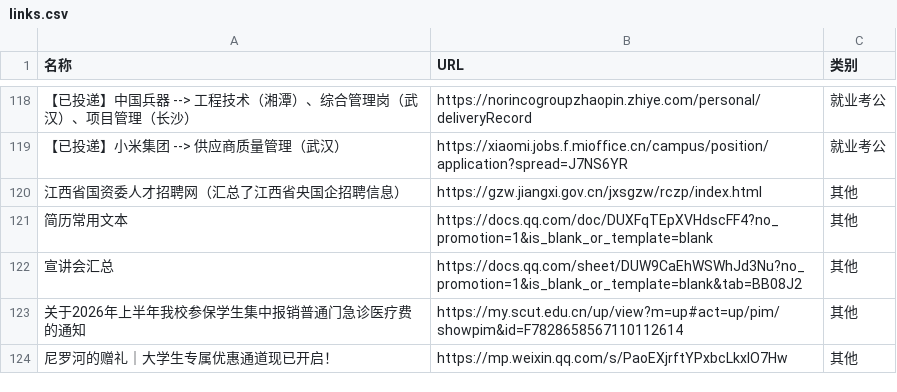
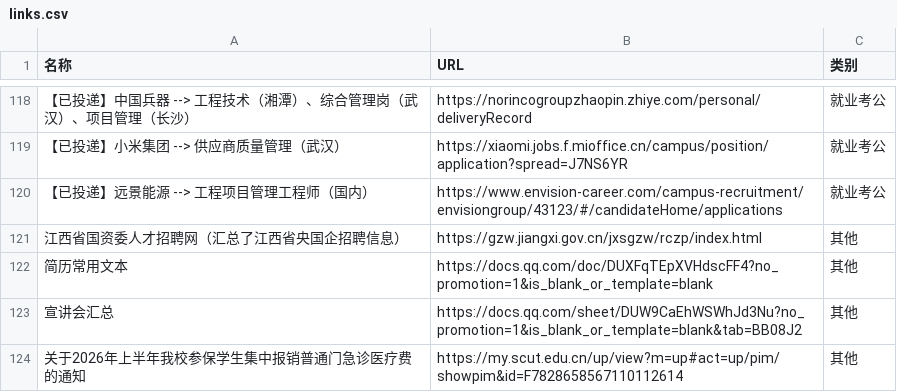
Before and after one commit to wwff3170-debug/link-manager, a CSV file: links.csv, drawn as a sheet; only a part is shown, gaps mark what is left out; the shorter side is filled out with more unchanged rows; the diff names each change by its address in the sheet, - before the commit and + after, or states it on an @@ line.

Commit message:
更新链接数据

```diff
--- a/links.csv
+++ b/links.csv
+row 120: 【已投递】远景能源 --> 工程项目管理工程师（国内） | https://www.envision-career.com/campus-recruitment/envisiongroup/43123/#/candidateHome/applications | 就业考公
```
